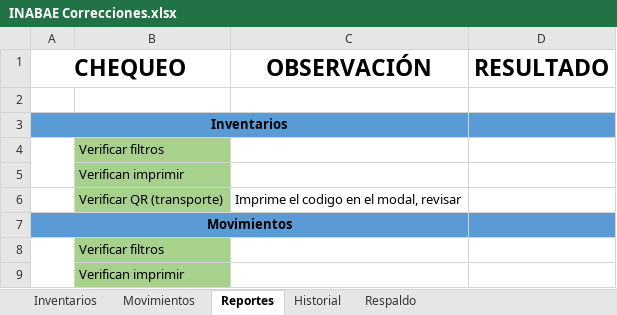
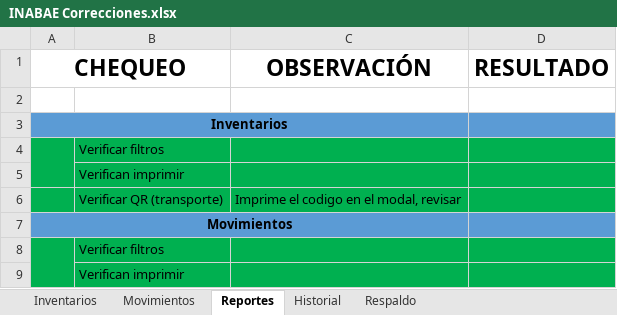
Before and after one commit to jcarri07/inventarioV2, an Excel workbook: INABAE Correcciones.xlsx, sheet Reportes, drawn as a sheet; values as stored, in another font and other column widths than the file's, no borders; the diff names each change by its address in the sheet, - before the commit and + after, or states it on an @@ line.

```diff
--- a/INABAE Correcciones.xlsx (sheet Reportes)
+++ b/INABAE Correcciones.xlsx (sheet Reportes)
-A4:A6 fill: none
+A4:A6 fill: #00B050
-B4:B6 fill: #A9D18E
+B4:B6 fill: #00B050
-C4:D6 fill: none
+C4:D6 fill: #00B050
-A8:A9 fill: none
+A8:A9 fill: #00B050
-B8:B9 fill: #A9D18E
+B8:B9 fill: #00B050
-C8:D9 fill: none
+C8:D9 fill: #00B050
```
Also changed, not shown: sheet Inventarios, sheet Movimientos, sheet Historial, sheet Respaldo, Importación_GUIA/10. Importación_Transacción.xlsx, 2 other files.
